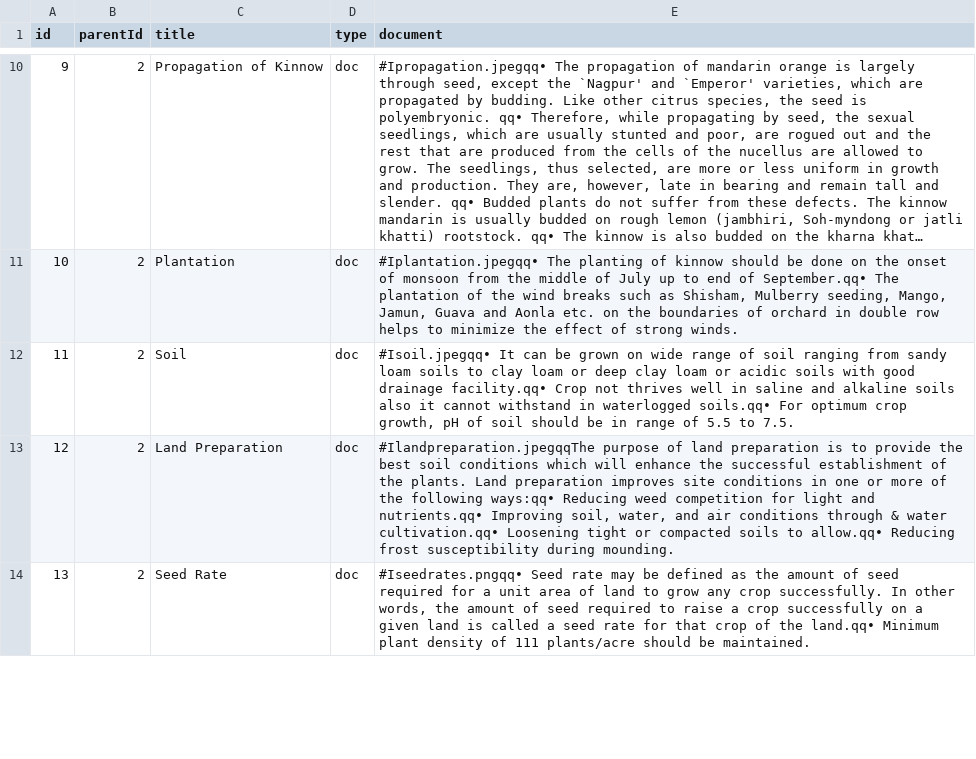
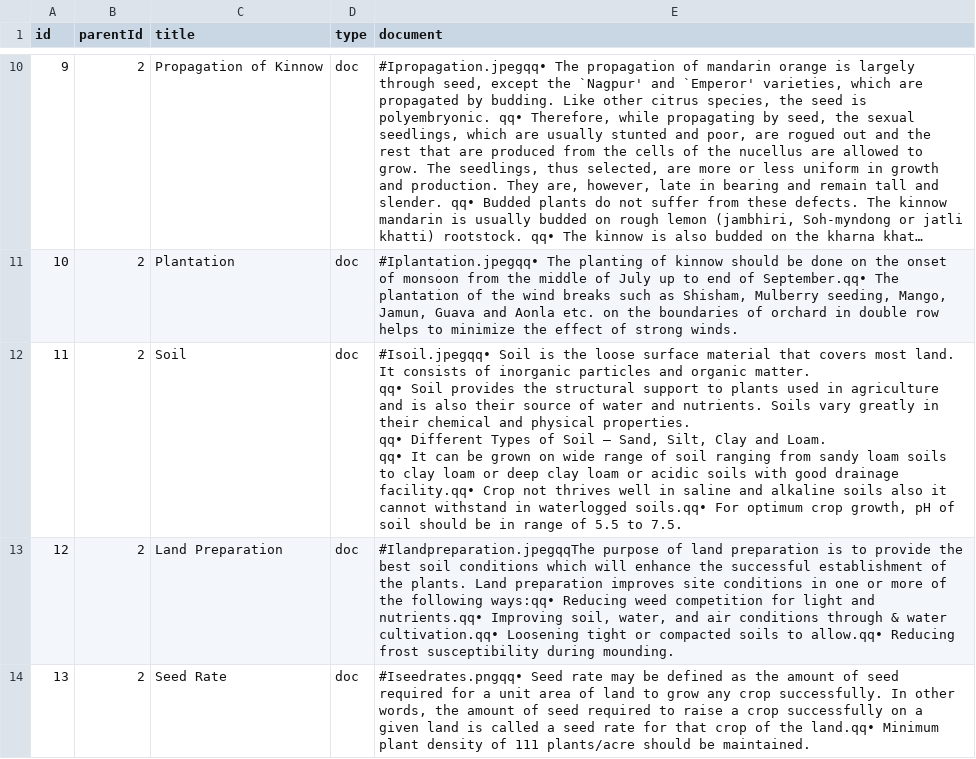
Before and after one commit to ranjan20000516/agriculture, a CSV file: app/src/main/assets/data.csv, drawn as a sheet; only a part is shown, gaps mark what is left out; long unchanged cells end in …; ↵ is a line break in a cell; the diff names each change by its address in the sheet, - before the commit and + after, or states it on an @@ line.

Commit message:
added images and formatted even some more

```diff
--- a/app/src/main/assets/data.csv
+++ b/app/src/main/assets/data.csv
-E12 (document): #Isoil.jpegqq• It can…
+E12 (document): #Isoil.jpegqq• Soil is the loose surface material that covers most land. It consists of inorganic particles and organic matter. ↵ qq• Soil provides the structural support to plants used in agriculture and is also their source of water and nutrients. Soils vary greatly in their chemical and physical properties. ↵ qq• Different Types of Soil – Sand, Silt, Clay and Loam. ↵ qq• It can…
```
